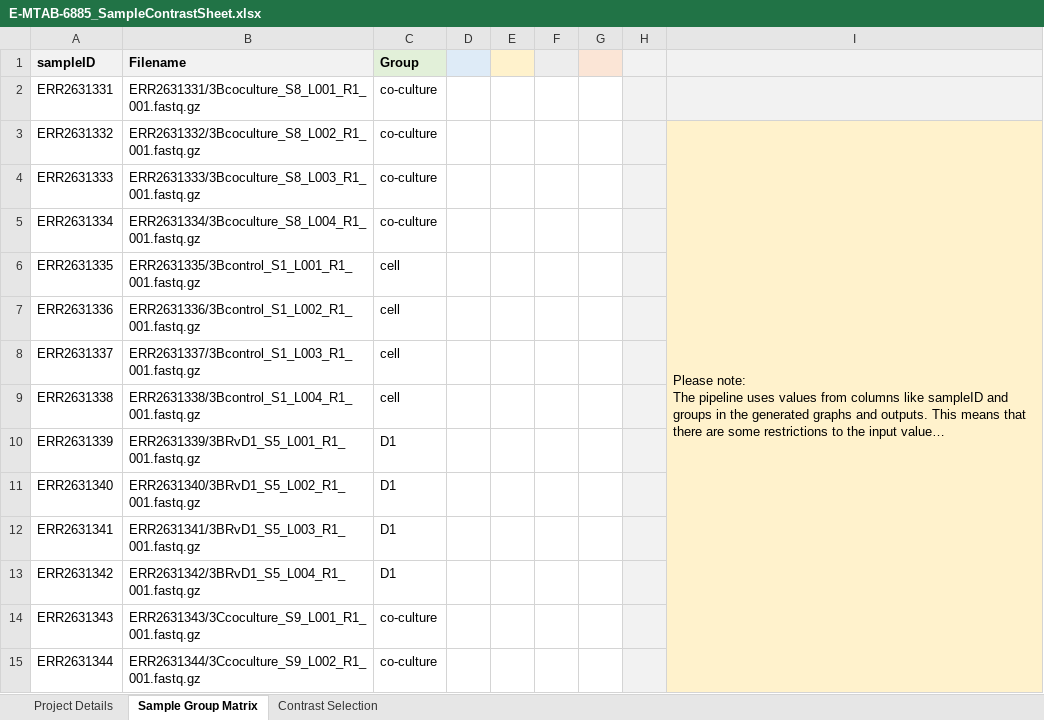
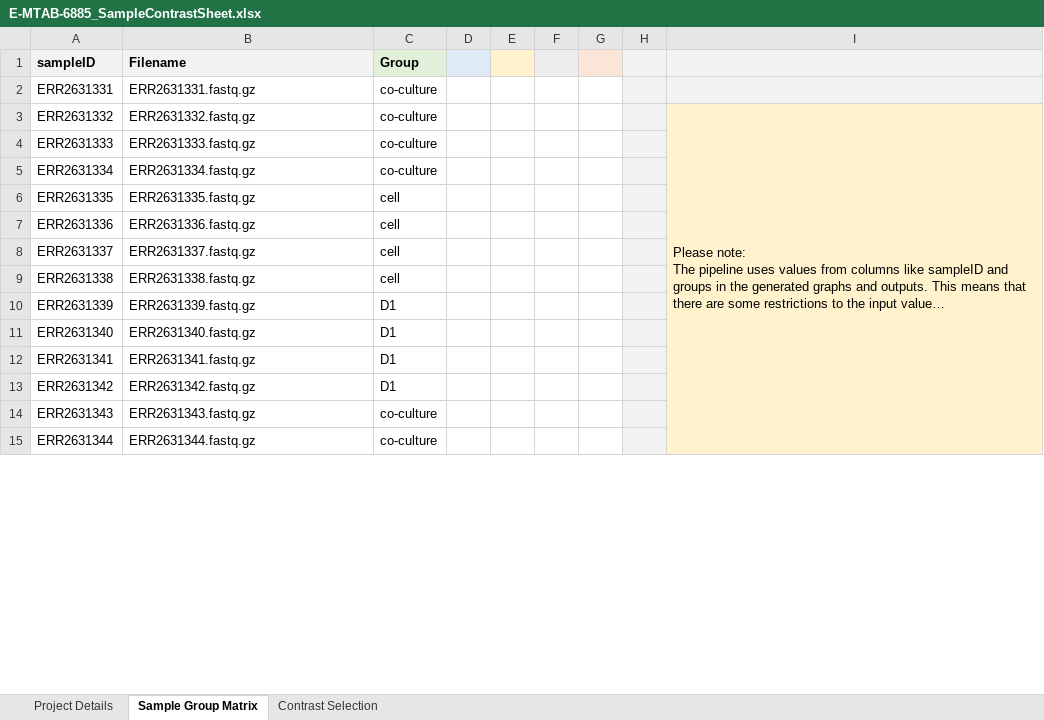
Before and after one commit to tamirna/miND, an Excel workbook: examples/E-MTAB-6885_SampleContrastSheet.xlsx, sheet Sample Group Matrix, drawn as a sheet; only a part is shown; long unchanged cells end in …; values as stored, in another font and other column widths than the file's, no borders; the diff covers the shown part only; the diff names each change by its address in the sheet, - before the commit and + after, or states it on an @@ line.

```diff
--- a/examples/E-MTAB-6885_SampleContrastSheet.xlsx (sheet Sample Group Matrix)
+++ b/examples/E-MTAB-6885_SampleContrastSheet.xlsx (sheet Sample Group Matrix)
-B2 (Filename): ERR2631331/3Bcoculture_S8_L001_R1_001.fastq.gz
+B2 (Filename): ERR2631331.fastq.gz
-B3 (Filename): ERR2631332/3Bcoculture_S8_L002_R1_001.fastq.gz
+B3 (Filename): ERR2631332.fastq.gz
-B4 (Filename): ERR2631333/3Bcoculture_S8_L003_R1_001.fastq.gz
+B4 (Filename): ERR2631333.fastq.gz
-B5 (Filename): ERR2631334/3Bcoculture_S8_L004_R1_001.fastq.gz
+B5 (Filename): ERR2631334.fastq.gz
-B6 (Filename): ERR2631335/3Bcontrol_S1_L001_R1_001.fastq.gz
+B6 (Filename): ERR2631335.fastq.gz
-B7 (Filename): ERR2631336/3Bcontrol_S1_L002_R1_001.fastq.gz
+B7 (Filename): ERR2631336.fastq.gz
-B8 (Filename): ERR2631337/3Bcontrol_S1_L003_R1_001.fastq.gz
+B8 (Filename): ERR2631337.fastq.gz
-B9 (Filename): ERR2631338/3Bcontrol_S1_L004_R1_001.fastq.gz
+B9 (Filename): ERR2631338.fastq.gz
-B10 (Filename): ERR2631339/3BRvD1_S5_L001_R1_001.fastq.gz
+B10 (Filename): ERR2631339.fastq.gz
-B11 (Filename): ERR2631340/3BRvD1_S5_L002_R1_001.fastq.gz
+B11 (Filename): ERR2631340.fastq.gz
-B12 (Filename): ERR2631341/3BRvD1_S5_L003_R1_001.fastq.gz
+B12 (Filename): ERR2631341.fastq.gz
-B13 (Filename): ERR2631342/3BRvD1_S5_L004_R1_001.fastq.gz
+B13 (Filename): ERR2631342.fastq.gz
-B14 (Filename): ERR2631343/3Ccoculture_S9_L001_R1_001.fastq.gz
+B14 (Filename): ERR2631343.fastq.gz
-B15 (Filename): ERR2631344/3Ccoculture_S9_L002_R1_001.fastq.gz
+B15 (Filename): ERR2631344.fastq.gz
```
Also changed, not shown: 34 edited cells elsewhere in this sheet, sheet Project Details, SampleContrastSheet.example.xlsx.
